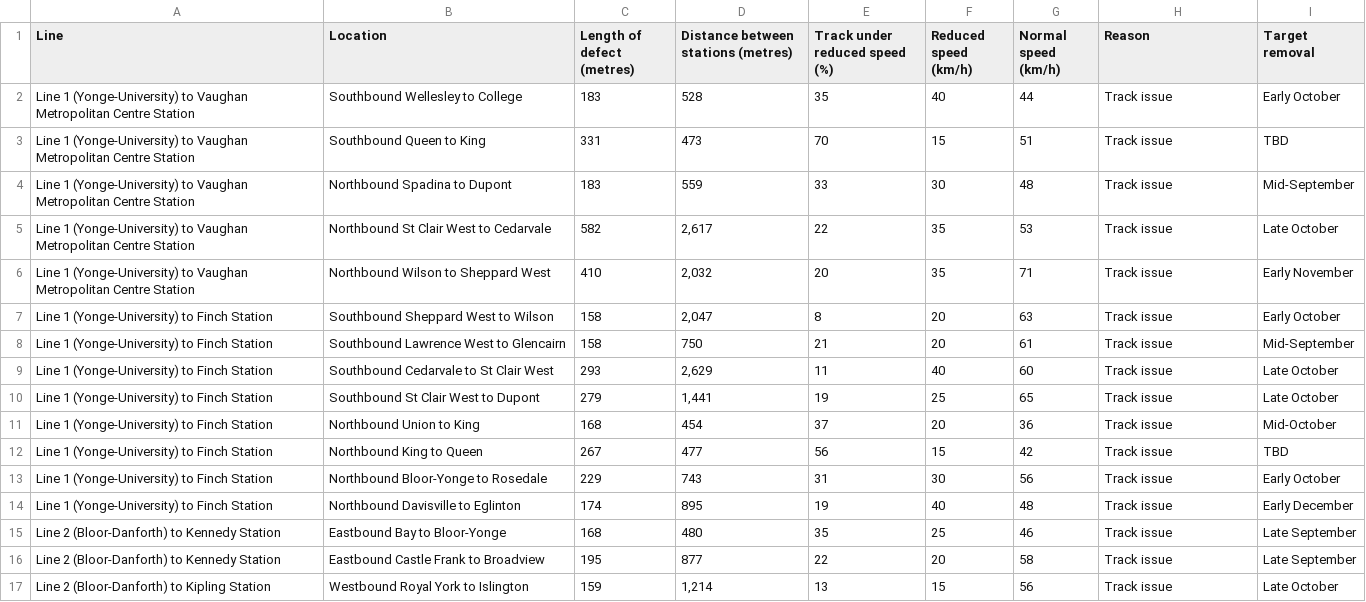
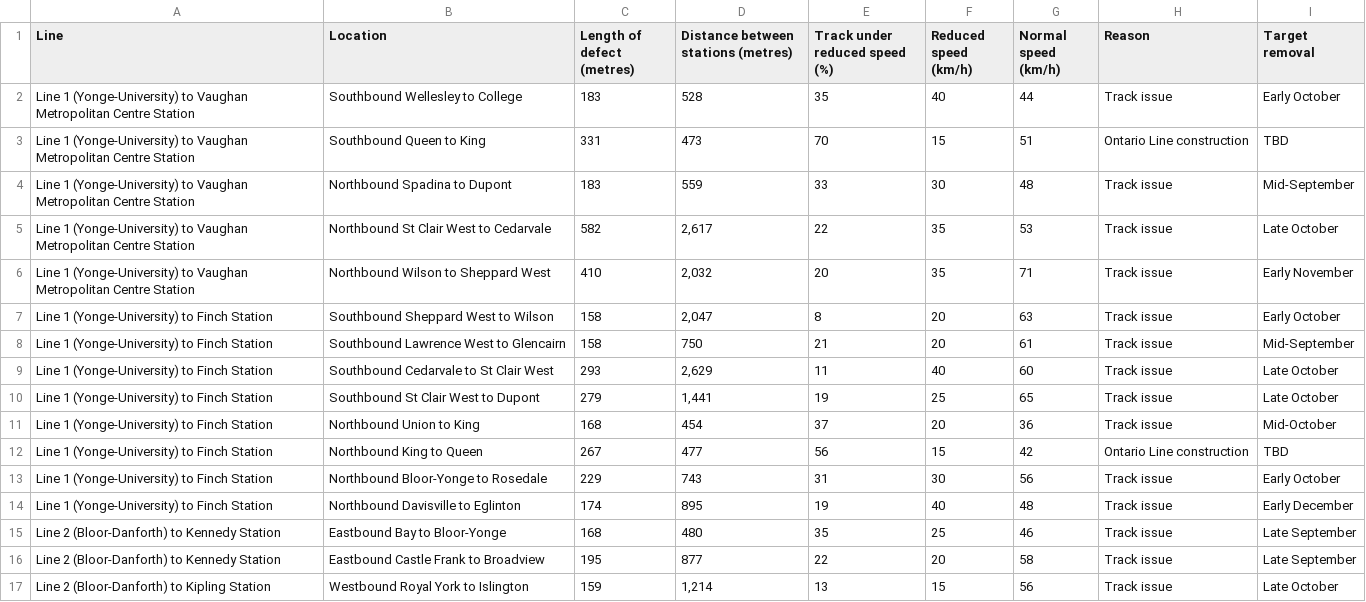
Before and after one commit to thomassth/to-bus-stations, a CSV file: data/ttc/slow-zone/ttc-slow-zones.csv, drawn as a sheet.

```diff
--- a/data/ttc/slow-zone/ttc-slow-zones.csv
+++ b/data/ttc/slow-zone/ttc-slow-zones.csv
@@ -2,3 +2,3 @@ Line,Location,Length of defect (metres),Distance between stations (metres),Track
 Line 1 (Yonge-University) to Vaughan Metropolitan Centre Station,Southbound Wellesley to College,183,528,35,40,44,Track issue,Early October
-Line 1 (Yonge-University) to Vaughan Metropolitan Centre Station,Southbound Queen to King,331,473,70,15,51,Track issue,TBD
+Line 1 (Yonge-University) to Vaughan Metropolitan Centre Station,Southbound Queen to King,331,473,70,15,51,Ontario Line construction,TBD
 Line 1 (Yonge-University) to Vaughan Metropolitan Centre Station,Northbound Spadina to Dupont,183,559,33,30,48,Track issue,Mid-September
@@ -11,3 +11,3 @@ Line 1 (Yonge-University) to Finch Station,Southbound St Clair West to Dupont,27
 Line 1 (Yonge-University) to Finch Station,Northbound Union to King,168,454,37,20,36,Track issue,Mid-October
-Line 1 (Yonge-University) to Finch Station,Northbound King to Queen,267,477,56,15,42,Track issue,TBD
+Line 1 (Yonge-University) to Finch Station,Northbound King to Queen,267,477,56,15,42,Ontario Line construction,TBD
 Line 1 (Yonge-University) to Finch Station,Northbound Bloor-Yonge to Rosedale,229,743,31,30,56,Track issue,Early October
```
